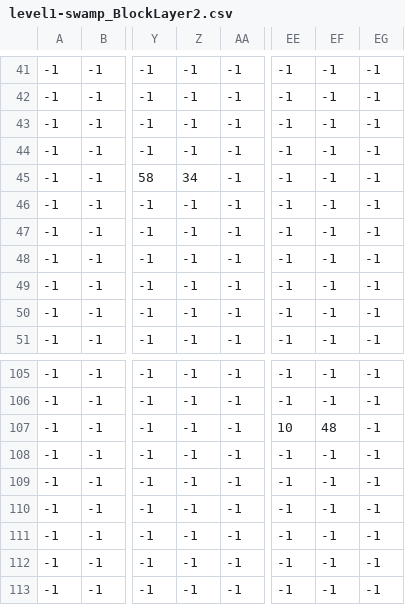
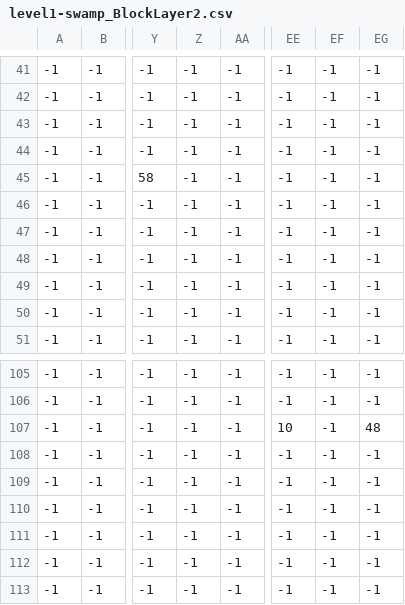
Before and after one commit to GabrielTeixeiraC/fragments-of-the-sky, a CSV file: Assets/Levels/Level1/level1-swamp_BlockLayer2.csv, drawn as a sheet; only a part is shown, gaps mark what is left out; the diff names each change by its address in the sheet, - before the commit and + after, or states it on an @@ line.

```diff
--- a/Assets/Levels/Level1/level1-swamp_BlockLayer2.csv
+++ b/Assets/Levels/Level1/level1-swamp_BlockLayer2.csv
-Z45: 34
+Z45: -1
-EF107: 48
+EF107: -1
-EG107: -1
+EG107: 48
```
Also changed, not shown: 6 other files.
